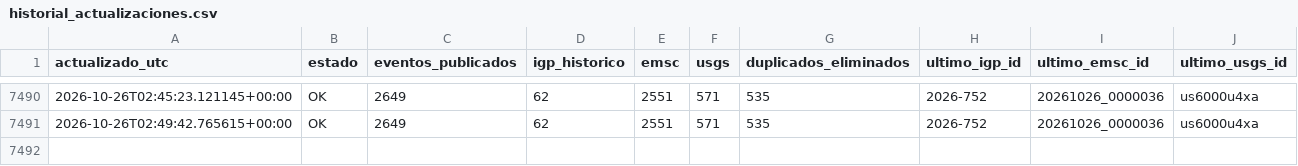
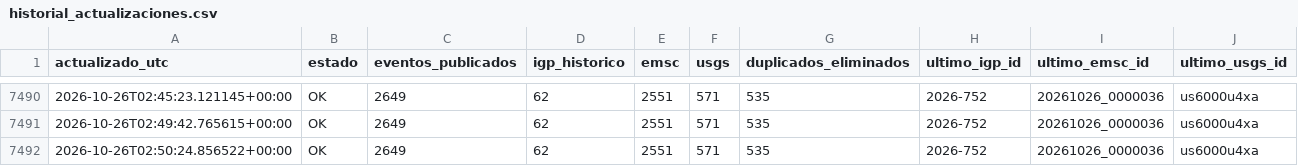
Before and after one commit to jcparodi-hue/earthquake3d-igp, a CSV file: docs/historial_actualizaciones.csv, drawn as a sheet; only a part is shown, gaps mark what is left out; the diff names each change by its address in the sheet, - before the commit and + after, or states it on an @@ line.

```diff
--- a/docs/historial_actualizaciones.csv
+++ b/docs/historial_actualizaciones.csv
+row 7492: 2026-10-26T02:50:24.856522+00:00 | OK | 2649 | 62 | 2551 | 571 | 535 | 2026-752 | 20261026_0000036 | us6000u4xa
```
Also changed, not shown: 4 other files.
